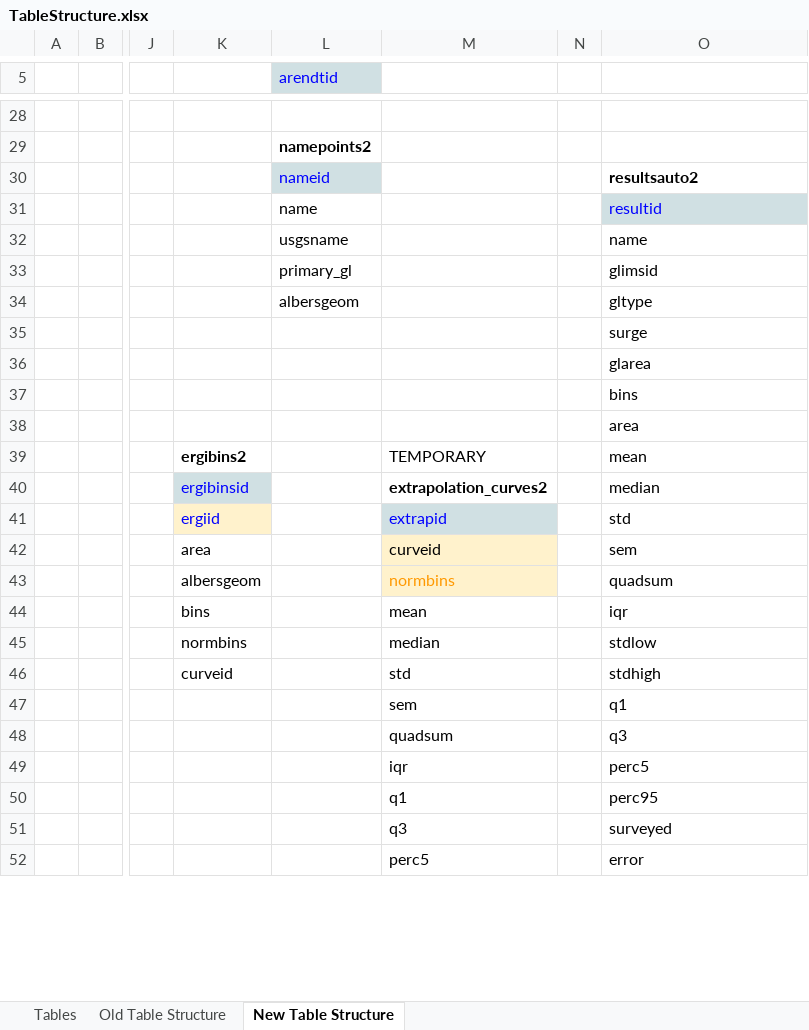
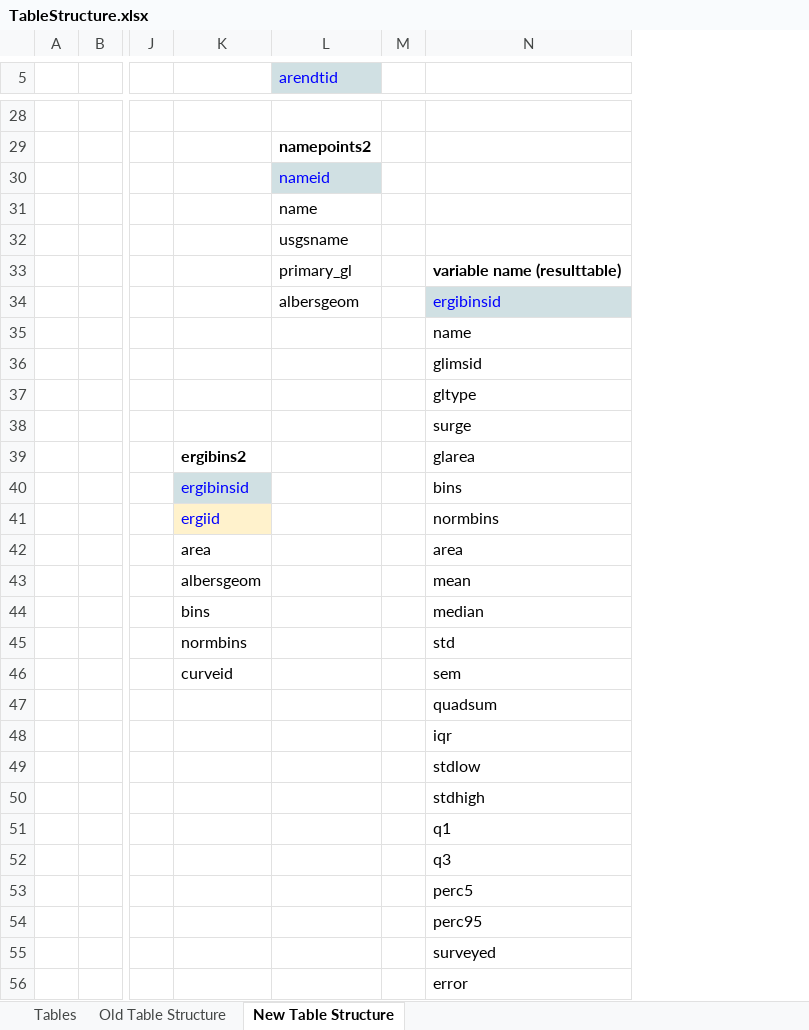
Before and after one commit to evanburgess/IceBridgeAlaskaAltimetry, an Excel workbook: docs/TableStructure.xlsx, sheet New Table Structure, drawn as a sheet; only a part is shown, gaps mark what is left out; values as stored, in another font and other column widths than the file's, no borders; charts and pictures not drawn; removed rows and columns are numbered as before the commit, all else as after; rows hold the shown columns only; the diff names each change by its address in the sheet, - before the commit and + after, or states it on an @@ line.

Commit message:
removing extrapolation_curves from new table plan

```diff
--- a/docs/TableStructure.xlsx (sheet New Table Structure)
+++ b/docs/TableStructure.xlsx (sheet New Table Structure)
-column M, rows 39-52: TEMPORARY | extrapolation_curves2 | extrapid | curveid | normbins | mean | median | std | sem | quadsum | iqr | q1 | q3 | perc5
-N30: resultsauto2
+N30: (empty)
-N31: resultid
+N31: (empty)
-N31 fill: #D0E0E3
+N31 fill: none
-N32: name
+N32: (empty)
-N33: glimsid
+N33: variable name (resulttable)
-N33 bold: off
+N33 bold: on
-N34: gltype
+N34: ergibinsid
@@ N34 fill: none → #D0E0E3, text colour: black → #0000FF @@
-N35: surge
+N35: name
-N36: glarea
+N36: glimsid
-N37: bins
+N37: gltype
-N38: area
+N38: surge
-N39: mean
+N39: glarea
-N40: median
+N40: bins
-N41: std
+N41: normbins
-N42: sem
+N42: area
-N43: quadsum
+N43: mean
-N44: iqr
+N44: median
-N45: stdlow
+N45: std
-N46: stdhigh
+N46: sem
-N47: q1
+N47: quadsum
-N48: q3
+N48: iqr
-N49: perc5
+N49: stdlow
-N50: perc95
+N50: stdhigh
+row 51:  |  |  |  |  |  | q1
+row 52:  |  |  |  |  |  | q3
+row 53:  |  |  |  |  |  | perc5
+row 54:  |  |  |  |  |  | perc95
```
Also changed, not shown: sheet Tables, sheet Old Table Structure, charts or pictures.
